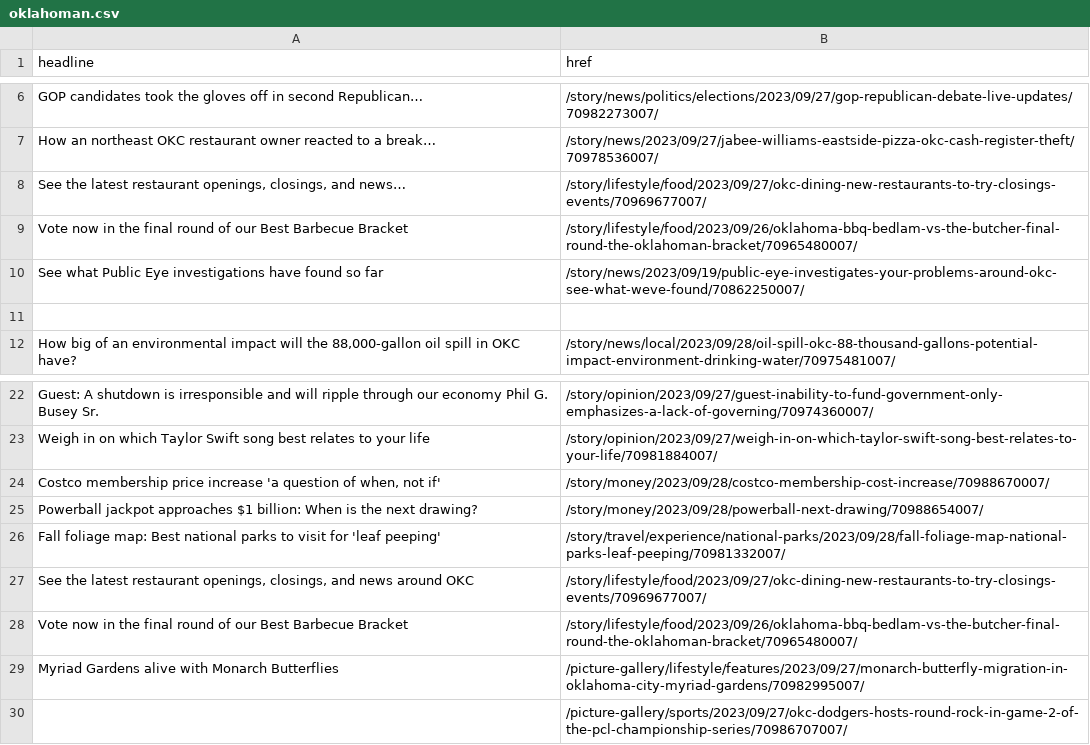
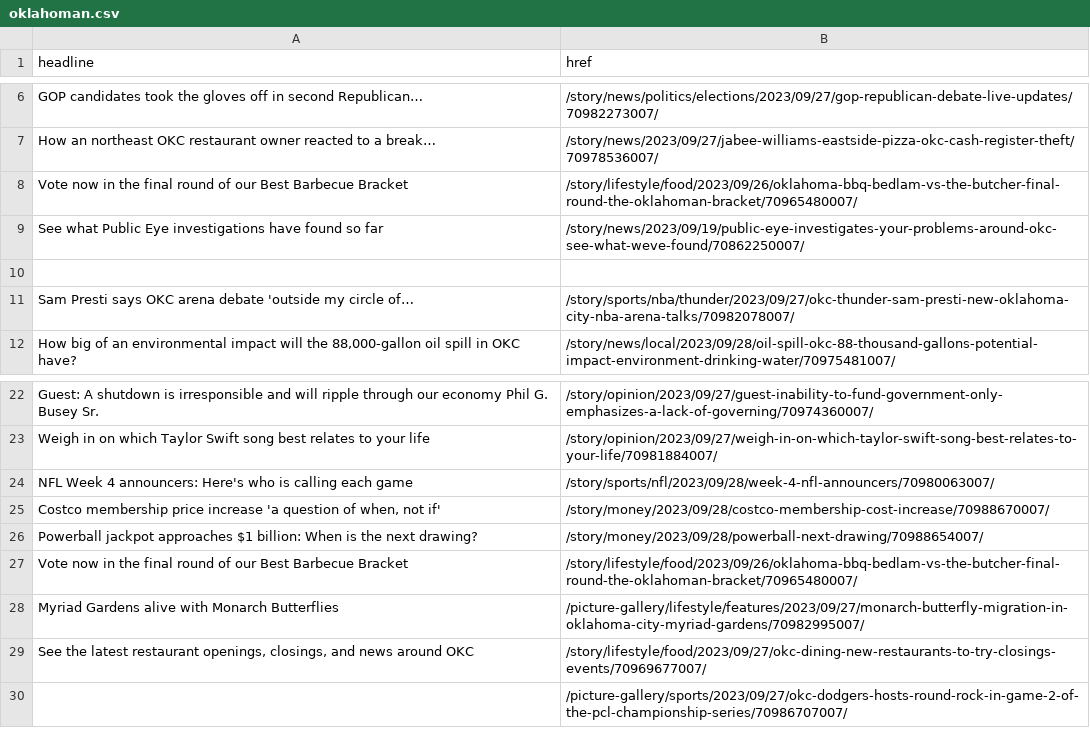
Before and after one commit to jessieblaeser/auto-scraper, a CSV file: oklahoman.csv, drawn as a sheet; only a part is shown, gaps mark what is left out.

```diff
--- a/oklahoman.csv
+++ b/oklahoman.csv
@@ -7,3 +7,2 @@ GOP candidates took the gloves off in second Republican…,/story/news/politics/
 How an northeast OKC restaurant owner reacted to a break…,/story/news/2023/09/27/jabee-williams-eastside-pizza-okc-cash-register-theft/70978536007/
-"See the latest restaurant openings, closings, and news…",/story/lifestyle/food/2023/09/27/okc-dining-new-restaurants-to-try-closings-events/70969677007/
 Vote now in the final round of our Best Barbecue Bracket,/story/lifestyle/food/2023/09/26/oklahoma-bbq-bedlam-vs-the-butcher-final-round-the-oklahoman-bracket/70965480007/
@@ -11,2 +10,3 @@ See what Public Eye investigations have found so far,/story/news/2023/09/19/publ
 ,
+Sam Presti says OKC arena debate 'outside my circle of…,/story/sports/nba/thunder/2023/09/27/okc-thunder-sam-presti-new-oklahoma-city-nba-arena-talks/70982078007/
 "How big of an environmental impact will the 88,000-gallon oil spill in OKC have?",/story/news/local/2023/09/28/oil-spill-okc-88-thousand-gallons-potential-impact-environment-drinking-water/70975481007/
@@ -23,8 +23,8 @@ Guest: A shutdown is irresponsible and will ripple through our economy Phil G.
 Weigh in on which Taylor Swift song best relates to your life,/story/opinion/2023/09/27/weigh-in-on-which-taylor-swift-song-best-relates-to-your-life/70981884007/
+NFL Week 4 announcers: Here's who is calling each game,/story/sports/nfl/2023/09/28/week-4-nfl-announcers/70980063007/
 "Costco membership price increase 'a question of when, not if'",/story/money/2023/09/28/costco-membership-cost-increase/70988670007/
 Powerball jackpot approaches $1 billion: When is the next drawing?,/story/money/2023/09/28/powerball-next-drawing/70988654007/
-Fall foliage map: Best national parks to visit for 'leaf peeping',/story/travel/experience/national-parks/2023/09/28/fall-foliage-map-national-parks-leaf-peeping/70981332007/
-"See the latest restaurant openings, closings, and news around OKC",/story/lifestyle/food/2023/09/27/okc-dining-new-restaurants-to-try-closings-events/70969677007/
 Vote now in the final round of our Best Barbecue Bracket,/story/lifestyle/food/2023/09/26/oklahoma-bbq-bedlam-vs-the-butcher-final-round-the-oklahoman-bracket/70965480007/
 Myriad Gardens alive with Monarch Butterflies,/picture-gallery/lifestyle/features/2023/09/27/monarch-butterfly-migration-in-oklahoma-city-myriad-gardens/70982995007/
+"See the latest restaurant openings, closings, and news around OKC",/story/lifestyle/food/2023/09/27/okc-dining-new-restaurants-to-try-closings-events/70969677007/
 ,/picture-gallery/sports/2023/09/27/okc-dodgers-hosts-round-rock-in-game-2-of-the-pcl-championship-series/70986707007/
```
